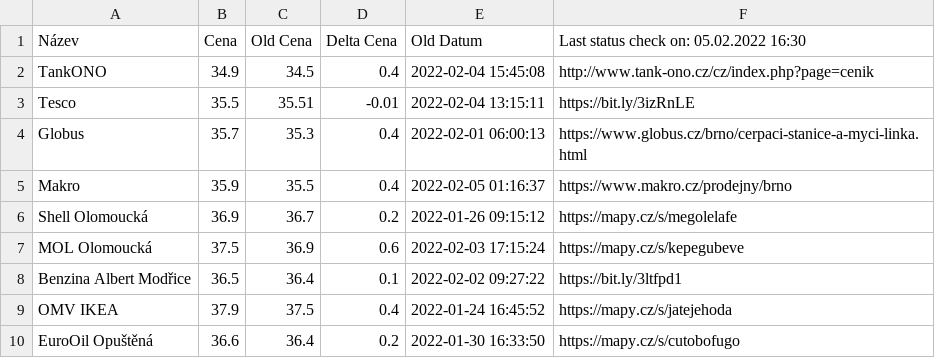
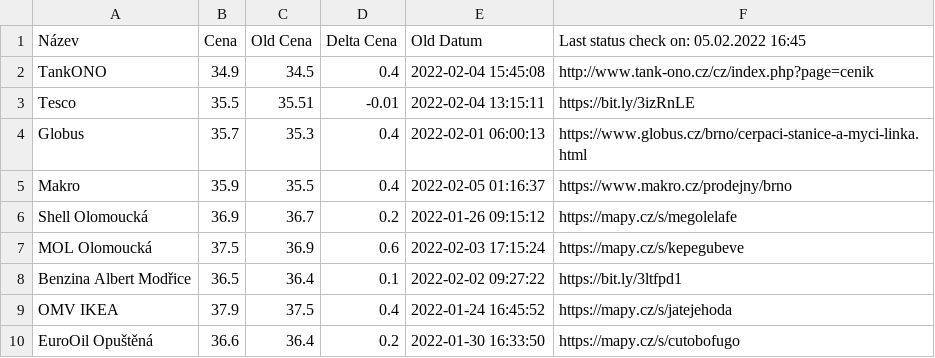
Before and after one commit to erlep/ppBB, a CSV file: bbCeny.csv, drawn as a sheet.

```diff
--- a/bbCeny.csv
+++ b/bbCeny.csv
@@ -1,2 +1,2 @@
-Název,Cena,Old Cena,Delta Cena,Old Datum,Last status check on: 05.02.2022 16:30
+Název,Cena,Old Cena,Delta Cena,Old Datum,Last status check on: 05.02.2022 16:45
 TankONO                ,34.9,34.5,0.4,2022-02-04 15:45:08,http://www.tank-ono.cz/cz/index.php?page=cenik
```
Also changed, not shown: 3 other files.
